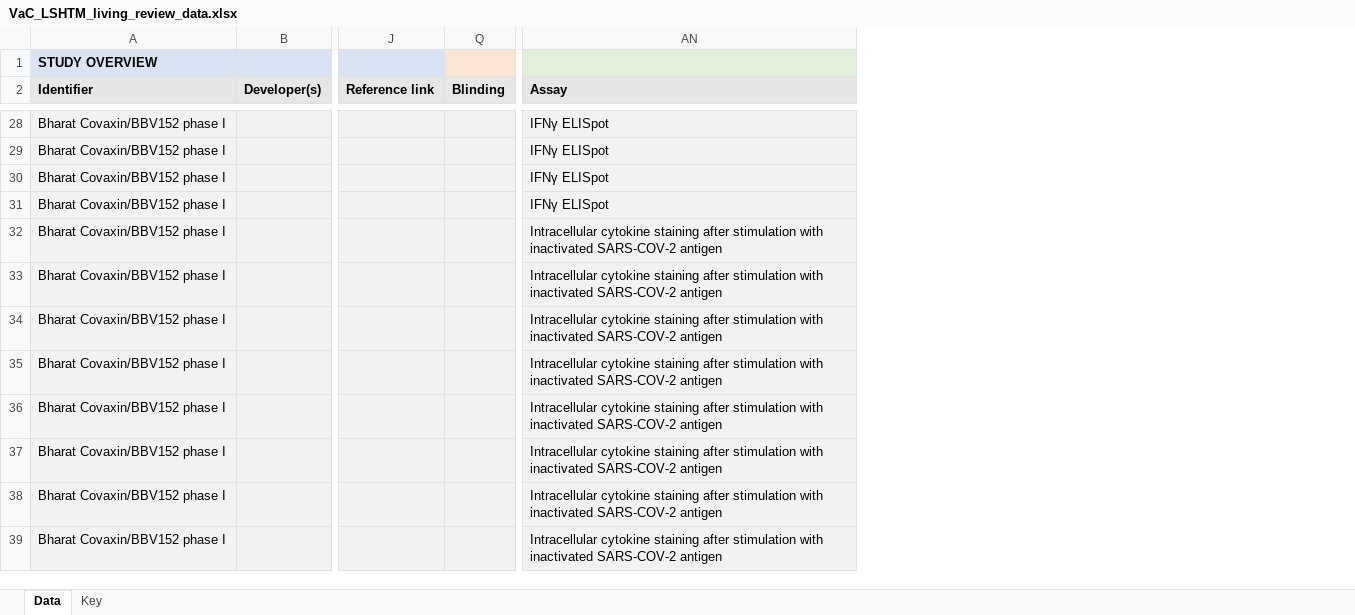
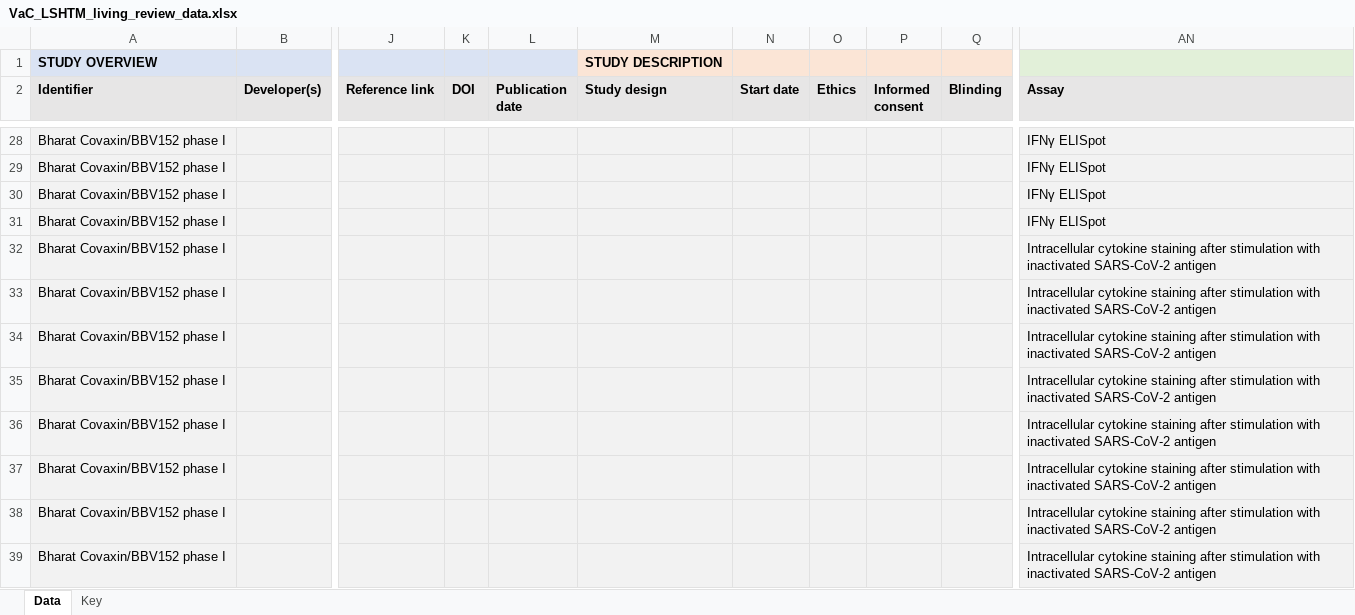
Before and after one commit to vac-lshtm/VaC_tracker, an Excel workbook: input_data/VaC_LSHTM_living_review_data.xlsx, sheet Data, drawn as a sheet; only a part is shown, gaps mark what is left out; values as stored, in another font and other column widths than the file's, no borders; the diff covers the shown part only; the diff names each change by its address in the sheet, - before the commit and + after, or states it on an @@ line.

```diff
--- a/input_data/VaC_LSHTM_living_review_data.xlsx (sheet Data)
+++ b/input_data/VaC_LSHTM_living_review_data.xlsx (sheet Data)
@@ column K (DOI) unhidden, empty @@
@@ column L (Publication date) unhidden, empty @@
@@ column M (Study design) unhidden, row 1: STUDY DESCRIPTION @@
@@ column N (Start date) unhidden, empty @@
@@ column O (Ethics) unhidden, empty @@
@@ column P (Informed consent) unhidden, empty @@
-AN32:AN39 (Assay): …with inactivated SARS-COV-2 antigen
+AN32:AN39 (Assay): …with inactivated SARS-CoV-2 antigen
```
Also changed, not shown: 36 added rows and 9 edited cells elsewhere in this sheet, formulas that keep their value, 14 other files.
